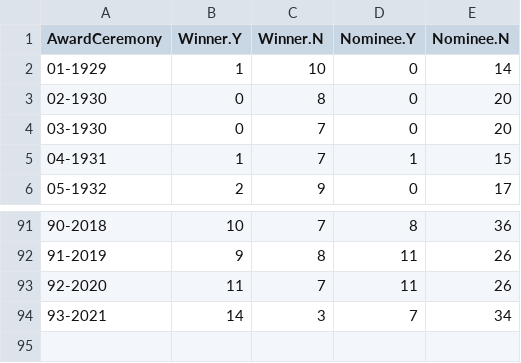
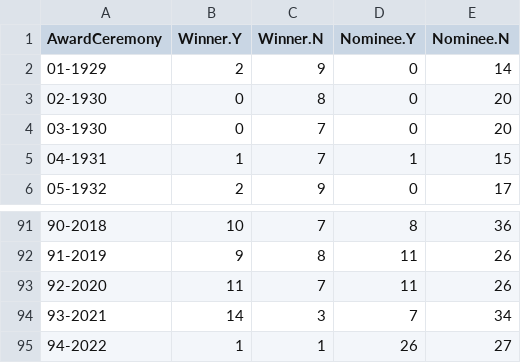
Before and after one commit to jacobmgreer/Media-Consumption, a CSV file: datasets/Oscars/OscarsSummary.csv, drawn as a sheet; only a part is shown, gaps mark what is left out.

```diff
--- a/datasets/Oscars/OscarsSummary.csv
+++ b/datasets/Oscars/OscarsSummary.csv
@@ -1,3 +1,3 @@
 "AwardCeremony","Winner.Y","Winner.N","Nominee.Y","Nominee.N"
-"01-1929",1,10,0,14
+"01-1929",2,9,0,14
 "02-1930",0,8,0,20
@@ -94 +94,2 @@
 "93-2021",14,3,7,34
+"94-2022",1,1,26,27
```
Also changed, not shown: 2 other files.
